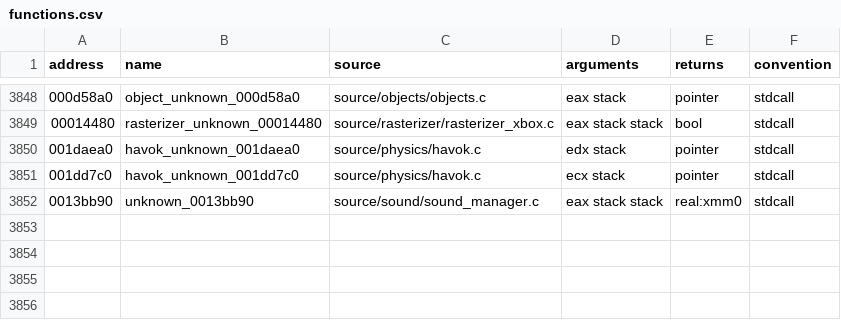
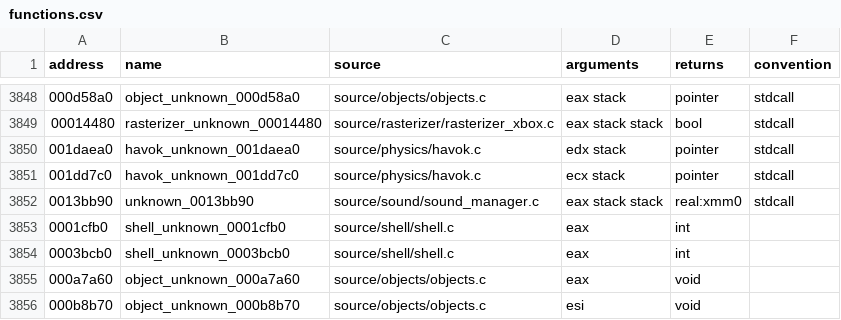
Before and after one commit to stevencol/halo-2-universal, a CSV file: symbols/functions.csv, drawn as a sheet; only a part is shown, gaps mark what is left out.

```diff
--- a/symbols/functions.csv
+++ b/symbols/functions.csv
@@ -3852 +3852,5 @@ address,name,source,arguments,returns,convention
 0013bb90,unknown_0013bb90,source/sound/sound_manager.c,eax stack stack,real:xmm0,stdcall
+0001cfb0,shell_unknown_0001cfb0,source/shell/shell.c,eax,int
+0003bcb0,shell_unknown_0003bcb0,source/shell/shell.c,eax,int
+000a7a60,object_unknown_000a7a60,source/objects/objects.c,eax,void
+000b8b70,object_unknown_000b8b70,source/objects/objects.c,esi,void
```
Also changed, not shown: 7 other files.
